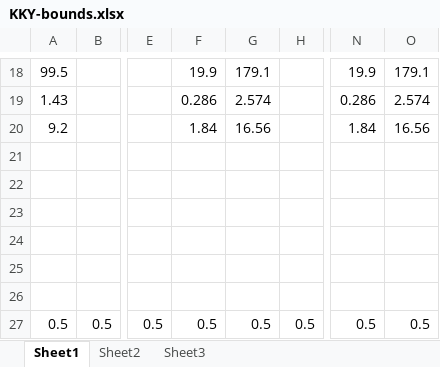
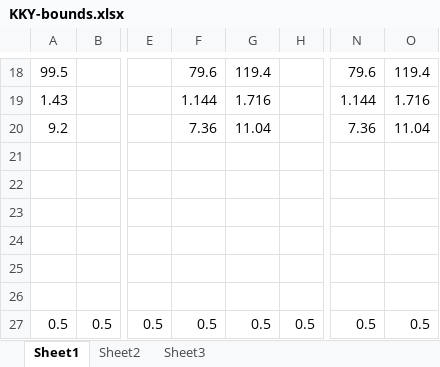
Before and after one commit to analox/se-kky, an Excel workbook: jaea/kkydata/KKY-bounds.xlsx, sheet Sheet1, drawn as a sheet; only a part is shown, gaps mark what is left out; values as stored, in another font and other column widths than the file's, no borders; the diff covers the shown part only; the diff names each change by its address in the sheet, - before the commit and + after, or states it on an @@ line.

```diff
--- a/jaea/kkydata/KKY-bounds.xlsx (sheet Sheet1)
+++ b/jaea/kkydata/KKY-bounds.xlsx (sheet Sheet1)
-F18: 19.9
+F18: 79.6
-G18: 179.1
+G18: 119.4
-N18: 19.9
+N18: 79.6
-O18: 179.1
+O18: 119.4
-F19: 0.286
+F19: 1.144
-G19: 2.574
+G19: 1.716
-N19: 0.286
+N19: 1.144
-O19: 2.574
+O19: 1.716
-F20: 1.84
+F20: 7.36
-G20: 16.56
+G20: 11.04
-N20: 1.84
+N20: 7.36
-O20: 16.56
+O20: 11.04
```
Also changed, not shown: 61 edited cells elsewhere in this sheet, 2 other files.
